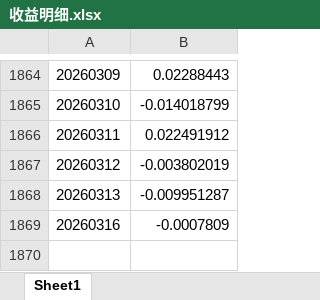
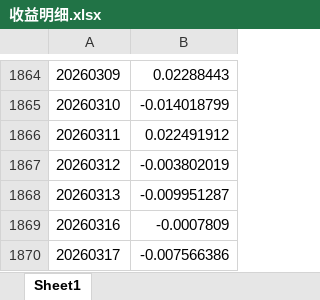
Before and after one commit to TroveQuant/whitney_george, an Excel workbook: data/收益明细.xlsx, sheet Sheet1, drawn as a sheet; only a part is shown, gaps mark what is left out; values as stored, in another font and other column widths than the file's, no borders; the diff names each change by its address in the sheet, - before the commit and + after, or states it on an @@ line.

```diff
--- a/data/收益明细.xlsx (sheet Sheet1)
+++ b/data/收益明细.xlsx (sheet Sheet1)
+row 1870: 20260317 | -0.007566386
```
Also changed, not shown: data/交易记录.xlsx, data/当前持股.xlsx, 10 other files.
